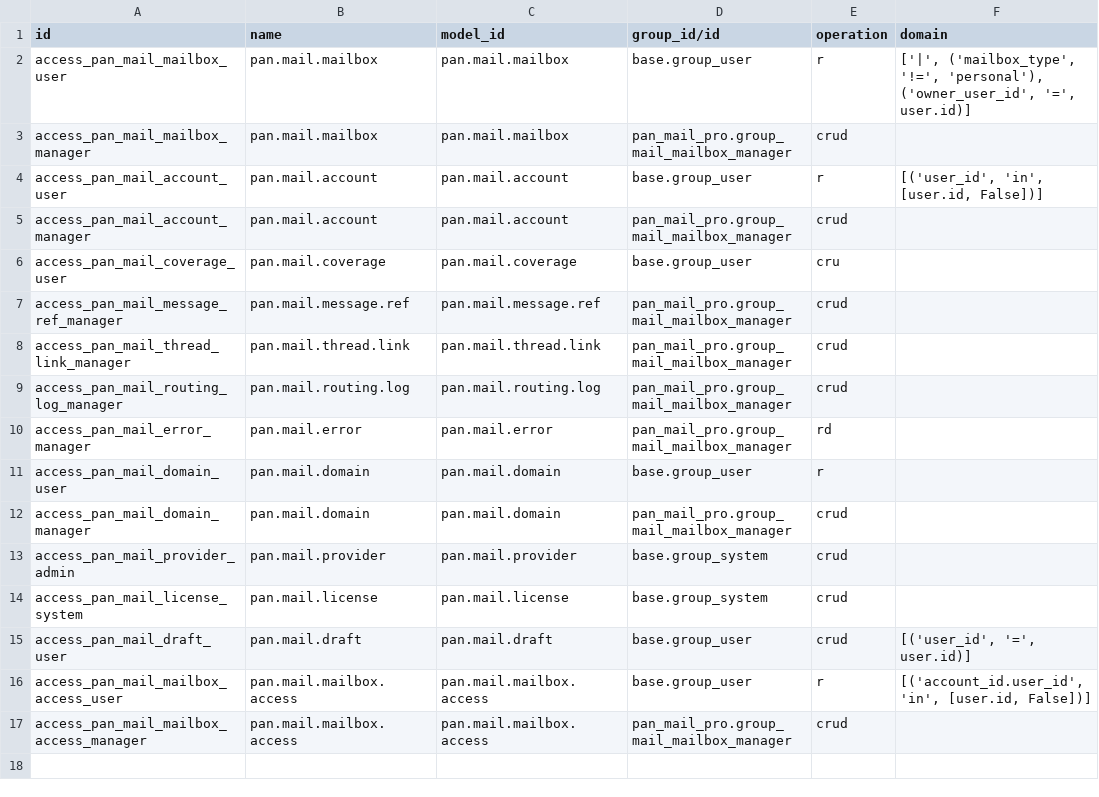
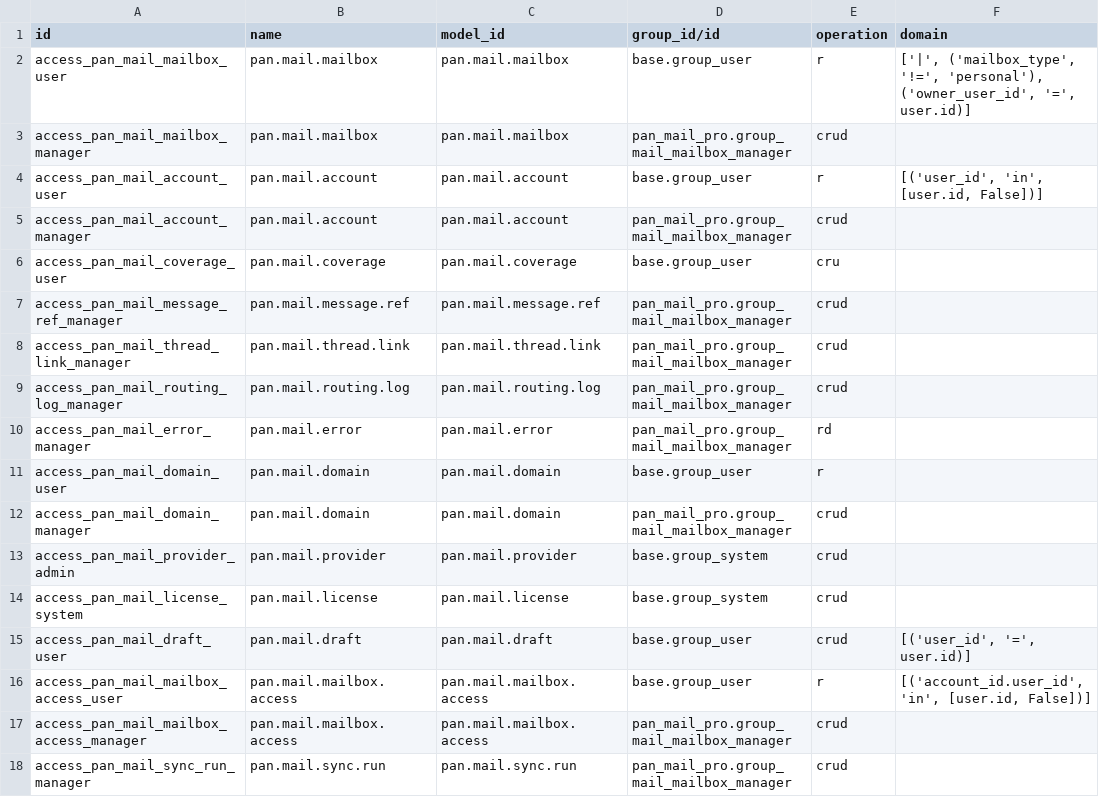
Before and after one commit to pantalytics/pan_mail_pro, a CSV file: tools/series/20.0/pan_mail_pro/security/ir.access.csv, drawn as a sheet; the diff names each change by its address in the sheet, - before the commit and + after, or states it on an @@ line.

```diff
--- a/tools/series/20.0/pan_mail_pro/security/ir.access.csv
+++ b/tools/series/20.0/pan_mail_pro/security/ir.access.csv
+row 18: access_pan_mail_sync_run_manager | pan.mail.sync.run | pan.mail.sync.run | pan_mail_pro.group_mail_mailbox_manager | crud
```
Also changed, not shown: pan_mail_pro/security/ir.model.access.csv, 12 other files.
